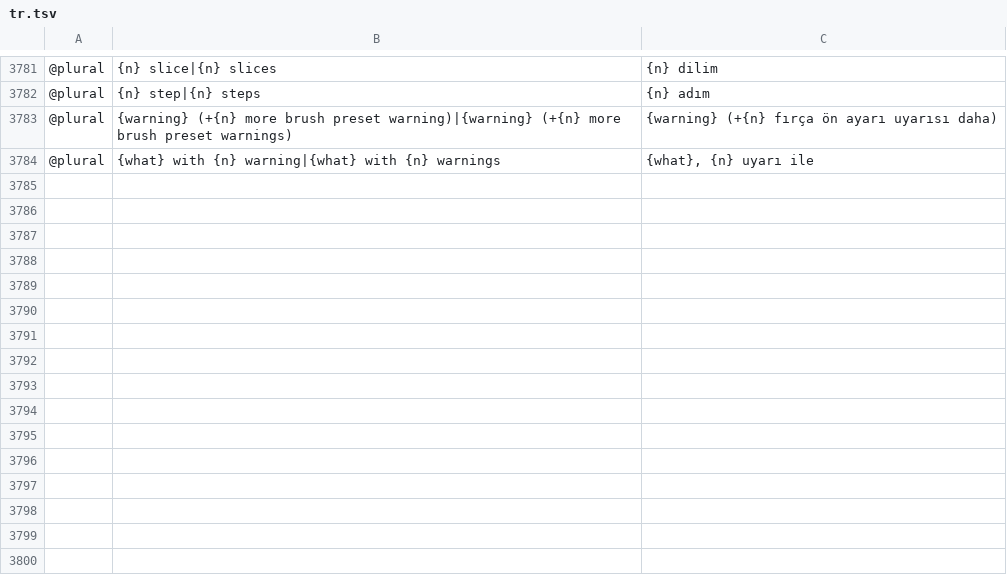
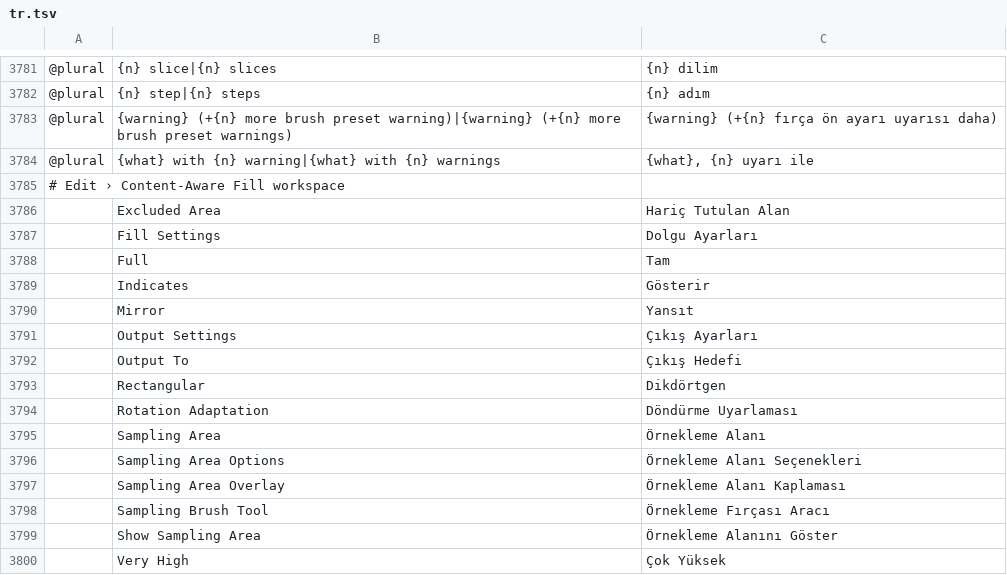
Before and after one commit to 00xJS/photocraft, a TSV file: crates/ui-egui/src/i18n/tr.tsv, drawn as a sheet; only a part is shown, gaps mark what is left out; the diff names each change by its address in the sheet, - before the commit and + after, or states it on an @@ line.

```diff
--- a/crates/ui-egui/src/i18n/tr.tsv
+++ b/crates/ui-egui/src/i18n/tr.tsv
+row 3785: # Edit › Content-Aware Fill workspace
+row 3786:  | Excluded Area | Hariç Tutulan Alan
+row 3787:  | Fill Settings | Dolgu Ayarları
+row 3788:  | Full | Tam
+row 3789:  | Indicates | Gösterir
+row 3790:  | Mirror | Yansıt
+row 3791:  | Output Settings | Çıkış Ayarları
+row 3792:  | Output To | Çıkış Hedefi
+row 3793:  | Rectangular | Dikdörtgen
+row 3794:  | Rotation Adaptation | Döndürme Uyarlaması
+row 3795:  | Sampling Area | Örnekleme Alanı
+row 3796:  | Sampling Area Options | Örnekleme Alanı Seçenekleri
+row 3797:  | Sampling Area Overlay | Örnekleme Alanı Kaplaması
+row 3798:  | Sampling Brush Tool | Örnekleme Fırçası Aracı
+row 3799:  | Show Sampling Area | Örnekleme Alanını Göster
+row 3800:  | Very High | Çok Yüksek
```
